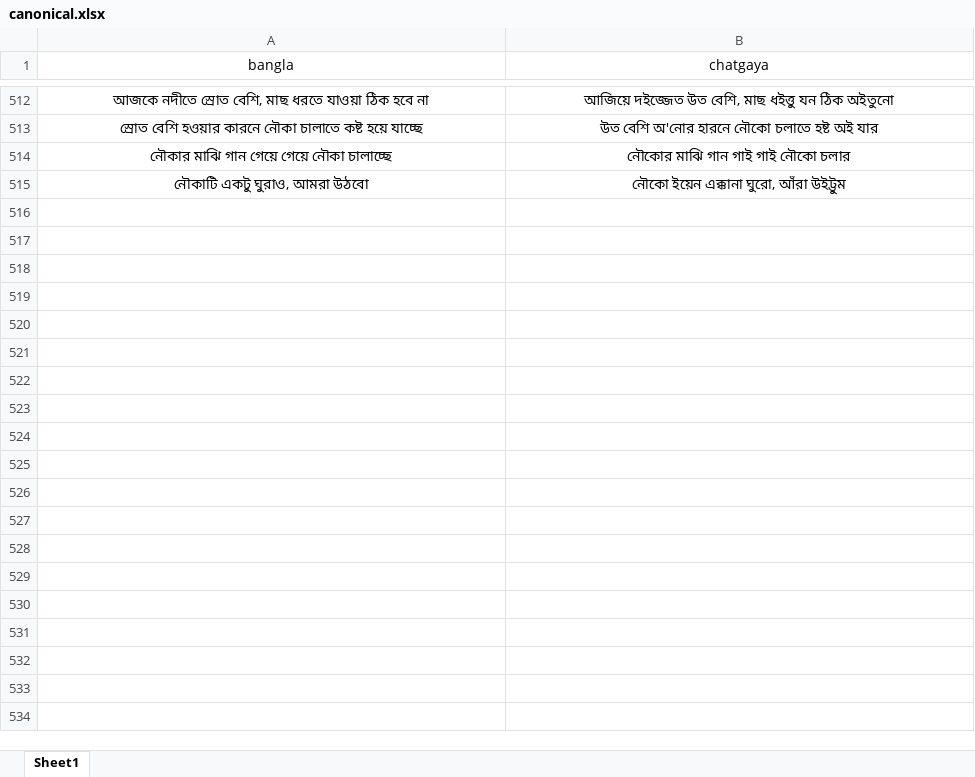
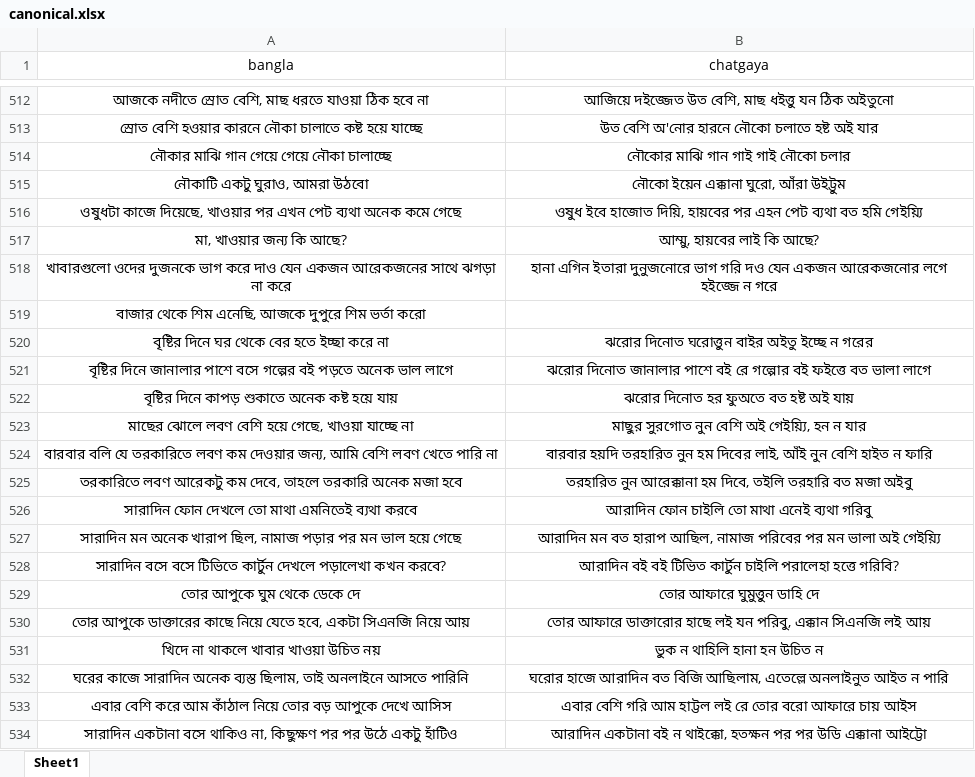
Before and after one commit to Mostafa-Moin26/chatgaya-bangla-nmt, an Excel workbook: data/canonical.xlsx, sheet Sheet1, drawn as a sheet; only a part is shown, gaps mark what is left out; values as stored, in another font and other column widths than the file's, no borders; the diff covers the shown part only; the diff names each change by its address in the sheet, - before the commit and + after, or states it on an @@ line.

```diff
--- a/data/canonical.xlsx (sheet Sheet1)
+++ b/data/canonical.xlsx (sheet Sheet1)
+row 516: ওষুধটা কাজে দিয়েছে, খাওয়ার পর এখন পেট ব্যথা অনেক কমে গেছে | ওষুধ ইবে হাজোত দিয়ি, হায়বের পর এহন পেট ব্যথা বত হমি গেইয়্যি
+row 517: মা, খাওয়ার জন্য কি আছে? | আম্মু, হায়বের লাই কি আছে?
+row 518: খাবারগুলো ওদের দুজনকে ভাগ করে দাও যেন একজন আরেকজনের সাথে ঝগড়া না করে | হানা এগিন ইতারা দুনুজনোরে ভাগ গরি দও যেন একজন আরেকজনোর লগে হইজ্জে ন গরে
+row 519: বাজার থেকে শিম এনেছি, আজকে দুপুরে শিম ভর্তা করো
+row 520: বৃষ্টির দিনে ঘর থেকে বের হতে ইচ্ছা করে না | ঝরোর দিনোত ঘরোত্তুন বাইর অইতু ইচ্ছে ন গরের
+row 521: বৃষ্টির দিনে জানালার পাশে বসে গল্পের বই পড়তে অনেক ভাল লাগে | ঝরোর দিনোত জানালার পাশে বই রে গল্পোর বই ফইত্তে বত ভালা লাগে
+row 522: বৃষ্টির দিনে কাপড় শুকাতে অনেক কষ্ট হয়ে যায় | ঝরোর দিনোত হর ফুঅতে বত হষ্ট অই যায়
+row 523: মাছের ঝোলে লবণ বেশি হয়ে গেছে, খাওয়া যাচ্ছে না | মাছুর সুরগোত নুন বেশি অই গেইয়্যি, হন ন যার
+row 524: বারবার বলি যে তরকারিতে লবণ কম দেওয়ার জন্য, আমি বেশি লবণ খেতে পারি না | বারবার হয়দি তরহারিত নুন হম দিবের লাই, আঁই নুন বেশি হাইত ন ফারি
+row 525: তরকারিতে লবণ আরেকটু কম দেবে, তাহলে তরকারি অনেক মজা হবে | তরহারিত নুন আরেক্কানা হম দিবে, তইলি তরহারি বত মজা অইবু
+row 526: সারাদিন ফোন দেখলে তো মাথা এমনিতেই ব্যথা করবে | আরাদিন ফোন চাইলি তো মাথা এনেই ব্যথা গরিবু
+row 527: সারাদিন মন অনেক খারাপ ছিল, নামাজ পড়ার পর মন ভাল হয়ে গেছে | আরাদিন মন বত হারাপ আছিল, নামাজ পরিবের পর মন ভালা অই গেইয়্যি
+row 528: সারাদিন বসে বসে টিভিতে কার্টুন দেখলে পড়ালেখা কখন করবে? | আরাদিন বই বই টিভিত কার্টুন চাইলি পরালেহা হত্তে গরিবি?
+row 529: তোর আপুকে ঘুম থেকে ডেকে দে | তোর আফারে ঘুমুত্তুন ডাহি দে
+row 530: তোর আপুকে ডাক্তারের কাছে নিয়ে যেতে হবে, একটা সিএনজি নিয়ে আয় | তোর আফারে ডাক্তারোর হাছে লই যন পরিবু, এক্কান সিএনজি লই আয়
+row 531: খিদে না থাকলে খাবার খাওয়া উচিত নয় | ভুক ন থাহিলি হানা হন উচিত ন
+row 532: ঘরের কাজে সারাদিন অনেক ব্যস্ত ছিলাম, তাই অনলাইনে আসতে পারিনি | ঘরোর হাজে আরাদিন বত বিজি আছিলাম, এতেল্লে অনলাইনুত আইত ন পারি
+row 533: এবার বেশি করে আম কাঁঠাল নিয়ে তোর বড় আপুকে দেখে আসিস | এবার বেশি গরি আম হাট্টল লই রে তোর বরো আফারে চায় আইস
+row 534: সারাদিন একটানা বসে থাকিও না, কিছুক্ষণ পর পর উঠে একটু হাঁটিও | আরাদিন একটানা বই ন থাইক্কো, হতক্ষন পর পর উডি এক্কানা আইট্টো
```
Also changed, not shown: 17 added rows and 15 edited cells elsewhere in this sheet, data/lexicon.xlsx, 1 other file.
